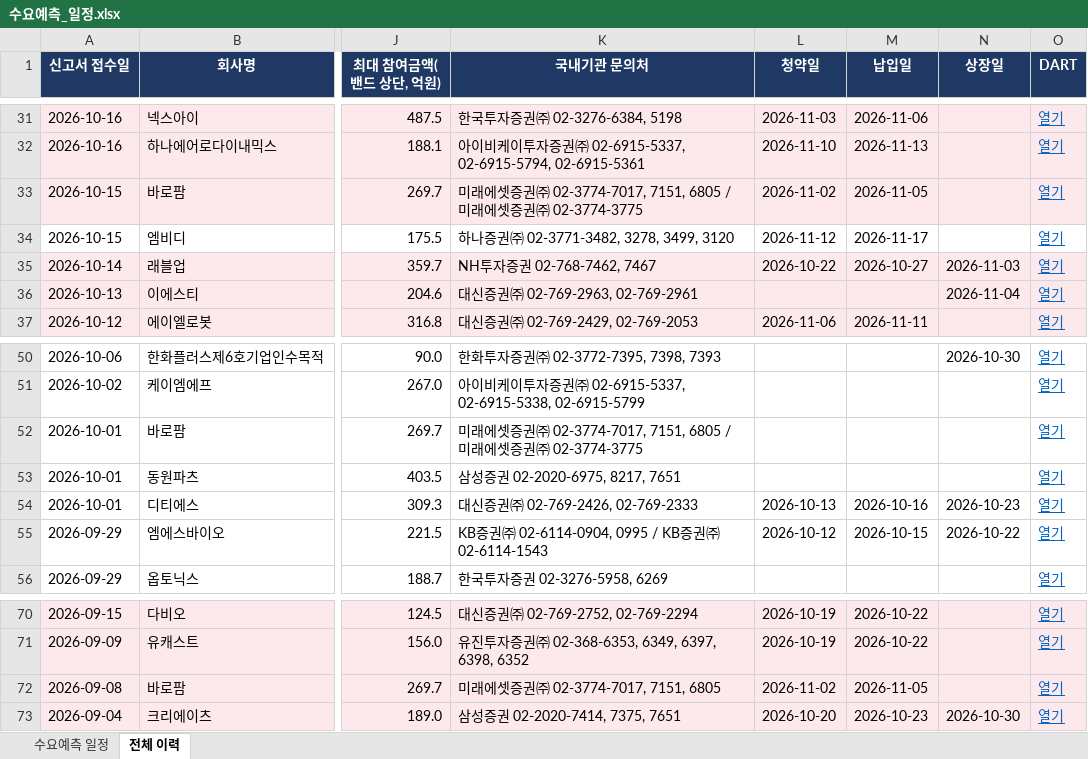
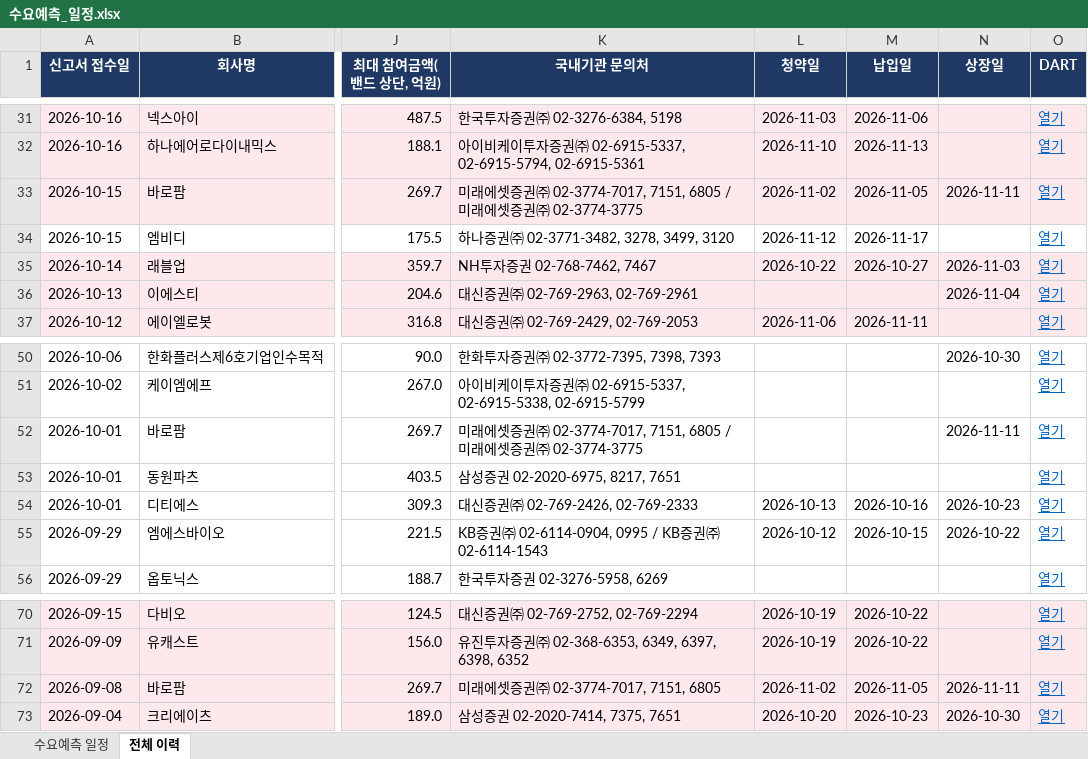
Before and after one commit to population1541/ipo-dashboard, an Excel workbook: 수요예측_일정.xlsx, sheet 전체 이력, drawn as a sheet; only a part is shown, gaps mark what is left out; values as stored, in another font and other column widths than the file's, no borders; the diff names each change by its address in the sheet, - before the commit and + after, or states it on an @@ line.

Commit message:
update 2026-11-05 09:00

```diff
--- a/수요예측_일정.xlsx (sheet 전체 이력)
+++ b/수요예측_일정.xlsx (sheet 전체 이력)
-N33 (상장일): (empty)
+N33 (상장일): 2026-11-11
-N52 (상장일): (empty)
+N52 (상장일): 2026-11-11
-N72 (상장일): (empty)
+N72 (상장일): 2026-11-11
```
Also changed, not shown: sheet 수요예측 일정.
